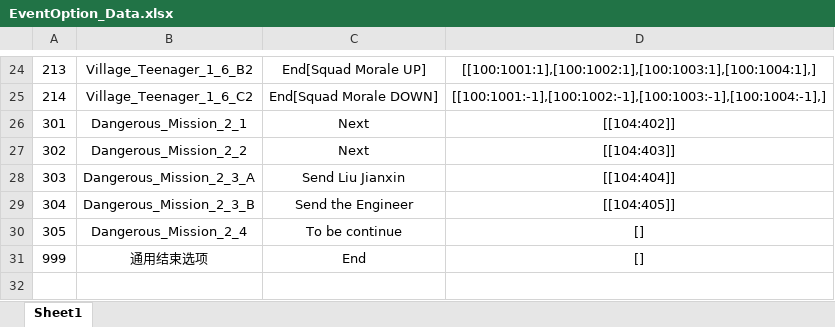
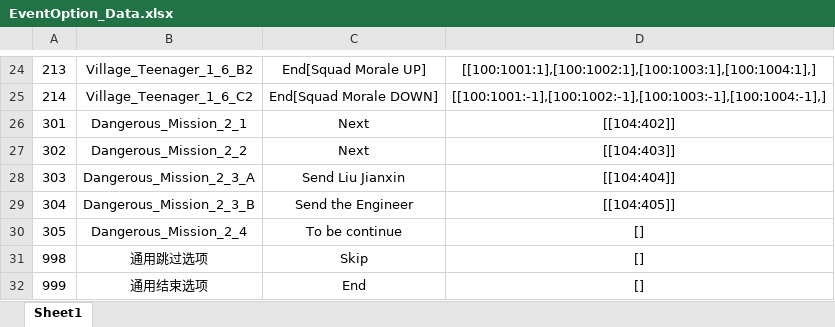
Before and after one commit to Chuyang1996/Nameless_Temp, an Excel workbook: GameDesign/ExcelData/EventOption_Data.xlsx, sheet Sheet1, drawn as a sheet; only a part is shown, gaps mark what is left out; values as stored, in another font and other column widths than the file's, no borders; the diff names each change by its address in the sheet, - before the commit and + after, or states it on an @@ line.

```diff
--- a/GameDesign/ExcelData/EventOption_Data.xlsx (sheet Sheet1)
+++ b/GameDesign/ExcelData/EventOption_Data.xlsx (sheet Sheet1)
+row 31: 998 | 通用跳过选项 | Skip | []
```
Also changed, not shown: 3 other files.
